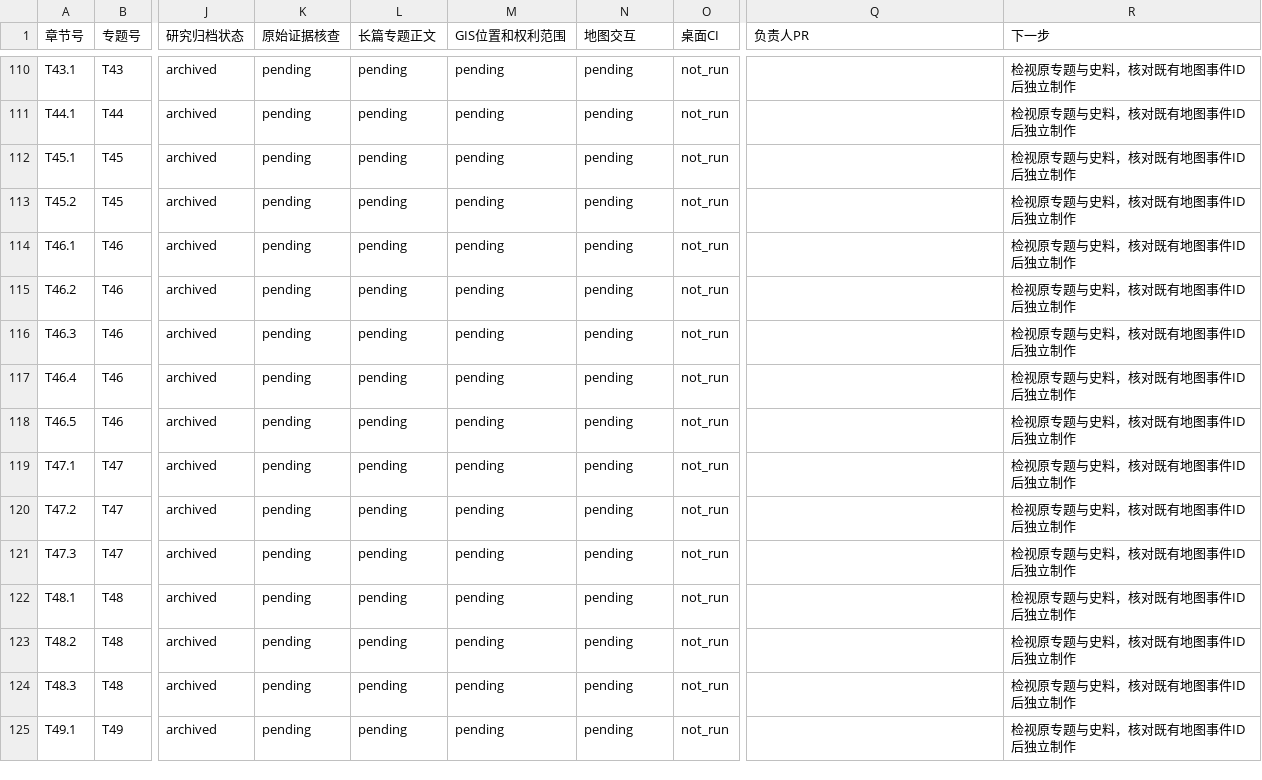
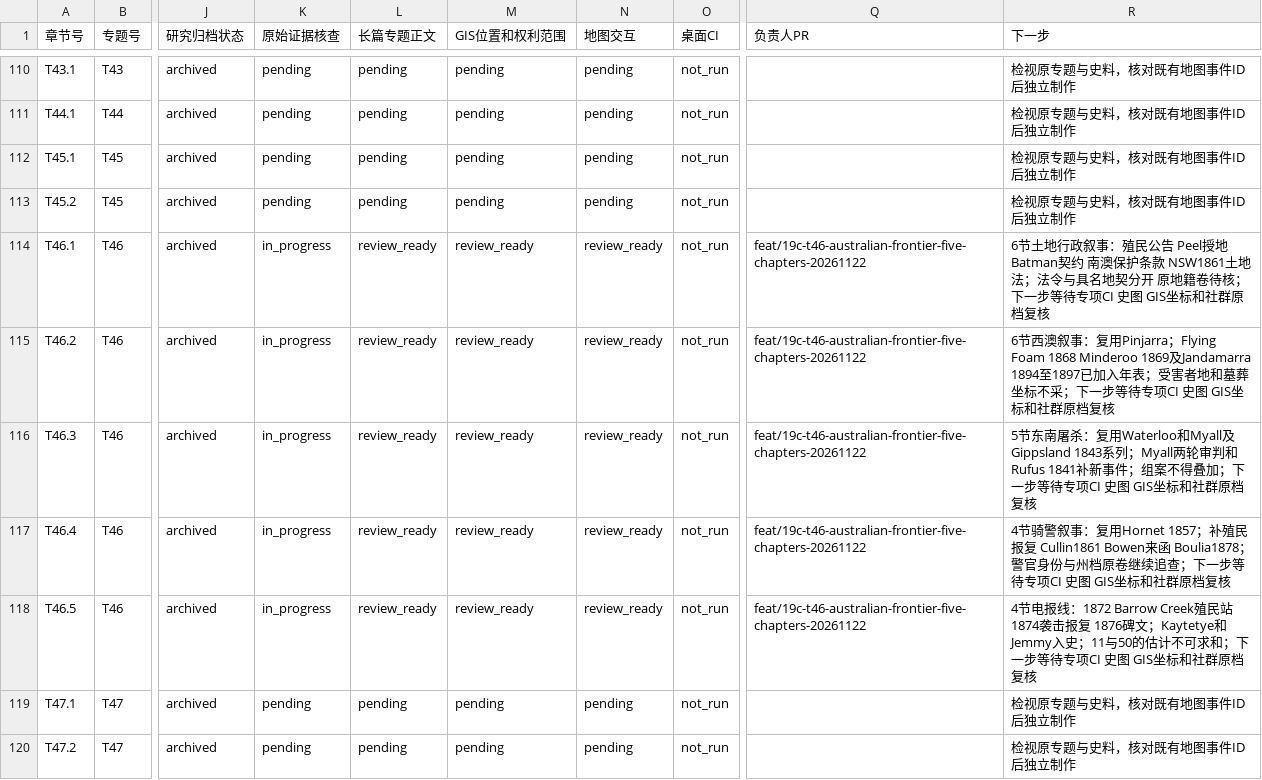
Before and after one commit to 1959124923wyz-sys/love-British-TV, a CSV file: research/19c/consolidated/CHAPTER_WORKBOARD.csv, drawn as a sheet; only a part is shown, gaps mark what is left out; the shorter side is filled out with more unchanged rows; the diff names each change by its address in the sheet, - before the commit and + after, or states it on an @@ line.

Commit message:
docs(19c T46): audit five chapters, archival claim lineage, sensitive GIS, 59-topic and 150-section workboard

```diff
--- a/research/19c/consolidated/CHAPTER_WORKBOARD.csv
+++ b/research/19c/consolidated/CHAPTER_WORKBOARD.csv
-K114:K118 (原始证据核查): pending
+K114:K118 (原始证据核查): in_progress
-L114:L118 (长篇专题正文): pending
+L114:L118 (长篇专题正文): review_ready
-M114:M118 (GIS位置和权利范围): pending
+M114:M118 (GIS位置和权利范围): review_ready
-N114:N118 (地图交互): pending
+N114:N118 (地图交互): review_ready
-Q114:Q118 (负责人PR): (empty)
+Q114:Q118 (负责人PR): feat/19c-t46-australian-frontier-five-chapters-20261122
-R114 (下一步): 检视原专题与史料，核对既有地图事件ID后独立制作
+R114 (下一步): 6节土地行政叙事：殖民公告 Peel授地 Batman契约 南澳保护条款 NSW1861土地法；法令与具名地契分开 原地籍卷待核；下一步等待专项CI 史图 GIS坐标和社群原档复核
-R115 (下一步): 检视原专题与史料，核对既有地图事件ID后独立制作
+R115 (下一步): 6节西澳叙事：复用Pinjarra；Flying Foam 1868 Minderoo 1869及Jandamarra 1894至1897已加入年表；受害者地和墓葬坐标不采；下一步等待专项CI 史图 GIS坐标和社群原档复核
-R116 (下一步): 检视原专题与史料，核对既有地图事件ID后独立制作
+R116 (下一步): 5节东南屠杀：复用Waterloo和Myall及Gippsland 1843系列；Myall两轮审判和Rufus 1841补新事件；组案不得叠加；下一步等待专项CI 史图 GIS坐标和社群原档复核
-R117 (下一步): 检视原专题与史料，核对既有地图事件ID后独立制作
+R117 (下一步): 4节骑警叙事：复用Hornet 1857；补殖民报复 Cullin1861 Bowen来函 Boulia1878；警官身份与州档原卷继续追查；下一步等待专项CI 史图 GIS坐标和社群原档复核
-R118 (下一步): 检视原专题与史料，核对既有地图事件ID后独立制作
+R118 (下一步): 4节电报线：1872 Barrow Creek殖民站 1874袭击报复 1876碑文；Kaytetye和Jemmy入史；11与50的估计不可求和；下一步等待专项CI 史图 GIS坐标和社群原档复核
```
Also changed, not shown: research/19c/consolidated/TOPIC_WORKBOARD.csv, 5 other files.
